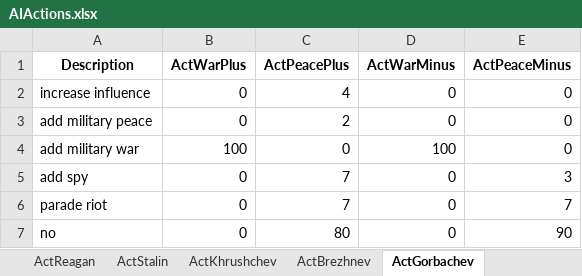
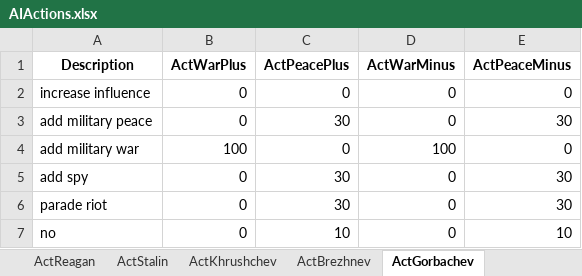
Before and after one commit to DistinGa/ArmsRace, an Excel workbook: Assets/AIPrefs/AIActions.xlsx, sheet ActGorbachev, drawn as a sheet; values as stored, in another font and other column widths than the file's, no borders; the diff names each change by its address in the sheet, - before the commit and + after, or states it on an @@ line.

```diff
--- a/Assets/AIPrefs/AIActions.xlsx (sheet ActGorbachev)
+++ b/Assets/AIPrefs/AIActions.xlsx (sheet ActGorbachev)
-C2 (ActPeacePlus): 4
+C2 (ActPeacePlus): 0
-C3 (ActPeacePlus): 2
+C3 (ActPeacePlus): 30
-E3 (ActPeaceMinus): 0
+E3 (ActPeaceMinus): 30
-C5:C6 (ActPeacePlus): 7
+C5:C6 (ActPeacePlus): 30
-E5 (ActPeaceMinus): 3
+E5 (ActPeaceMinus): 30
-E6 (ActPeaceMinus): 7
+E6 (ActPeaceMinus): 30
-C7 (ActPeacePlus): 80
+C7 (ActPeacePlus): 10
-E7 (ActPeaceMinus): 90
+E7 (ActPeaceMinus): 10
```
Also changed, not shown: sheet ActNixon, sheet ActReagan, sheet ActStalin, sheet ActKhrushchev, sheet ActBrezhnev, sheet ActKennedy, 1 more sheet, 9 other files.
